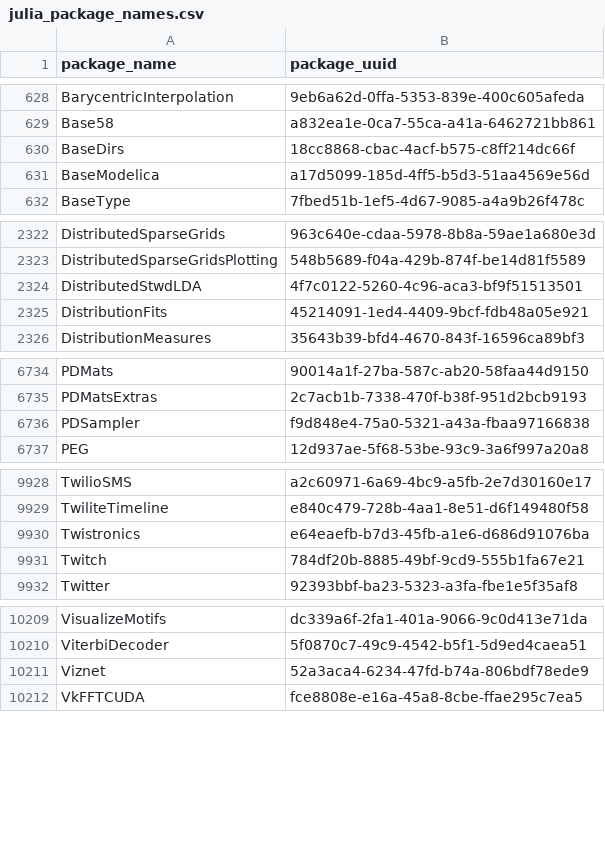
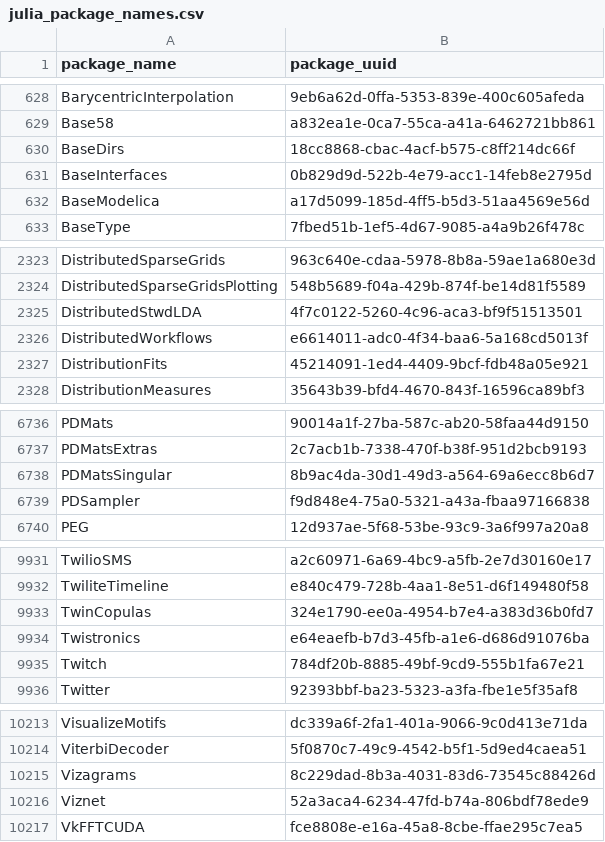
Before and after one commit to analyticsinmotion/julia-packages-data, a CSV file: data/julia_package_names.csv, drawn as a sheet; only a part is shown, gaps mark what is left out; the diff names each change by its address in the sheet, - before the commit and + after, or states it on an @@ line.

Commit message:
Update CSV data

```diff
--- a/data/julia_package_names.csv
+++ b/data/julia_package_names.csv
+row 631: BaseInterfaces | 0b829d9d-522b-4e79-acc1-14feb8e2795d
+row 2326: DistributedWorkflows | e6614011-adc0-4f34-baa6-5a168cd5013f
+row 6738: PDMatsSingular | 8b9ac4da-30d1-49d3-a564-69a6ecc8b6d7
+row 9933: TwinCopulas | 324e1790-ee0a-4954-b7e4-a383d36b0fd7
+row 10215: Vizagrams | 8c229dad-8b3a-4031-83d6-73545c88426d
```
